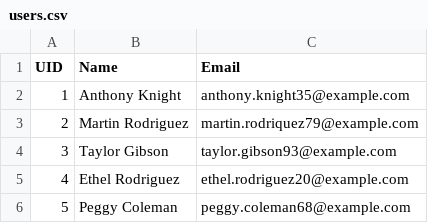
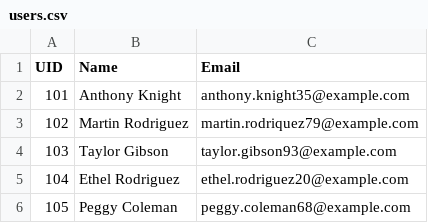
Before and after one commit to t-ores/orest_drupal.localhost, a CSV file: web/modules/custom/dummy_migrate/assets/users.csv, drawn as a sheet.

```diff
--- a/web/modules/custom/dummy_migrate/assets/users.csv
+++ b/web/modules/custom/dummy_migrate/assets/users.csv
@@ -1,6 +1,6 @@
 UID;Name;Email
-1;Anthony Knight;anthony.knight35@example.com
-2;Martin Rodriguez;martin.rodriquez79@example.com
-3;Taylor Gibson;taylor.gibson93@example.com
-4;Ethel Rodriguez;ethel.rodriguez20@example.com
-5;Peggy Coleman;peggy.coleman68@example.com
+101;Anthony Knight;anthony.knight35@example.com
+102;Martin Rodriguez;martin.rodriquez79@example.com
+103;Taylor Gibson;taylor.gibson93@example.com
+104;Ethel Rodriguez;ethel.rodriguez20@example.com
+105;Peggy Coleman;peggy.coleman68@example.com
```
Also changed, not shown: web/modules/custom/dummy_migrate/assets/articles.csv, 45 other files.
